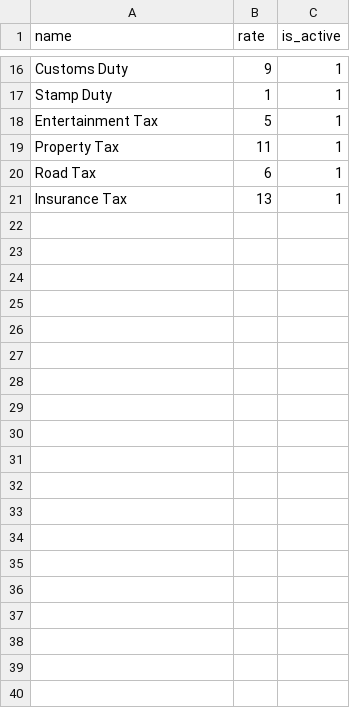
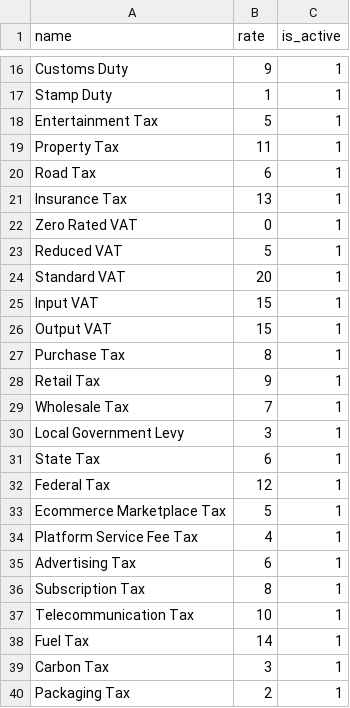
Before and after one commit to Haeyzed/quick-mart-api, a CSV file: app/Imports/Templates/taxes-sample.csv, drawn as a sheet; only a part is shown, gaps mark what is left out; the diff covers the shown part only.

```diff
--- a/app/Imports/Templates/taxes-sample.csv
+++ b/app/Imports/Templates/taxes-sample.csv
@@ -21 +21,20 @@ Road Tax,6,1
 Insurance Tax,13,1
+Zero Rated VAT,0,1
+Reduced VAT,5,1
+Standard VAT,20,1
+Input VAT,15,1
+Output VAT,15,1
+Purchase Tax,8,1
+Retail Tax,9,1
+Wholesale Tax,7,1
+Local Government Levy,3,1
+State Tax,6,1
+Federal Tax,12,1
+Ecommerce Marketplace Tax,5,1
+Platform Service Fee Tax,4,1
+Advertising Tax,6,1
+Subscription Tax,8,1
+Telecommunication Tax,10,1
+Fuel Tax,14,1
+Carbon Tax,3,1
+Packaging Tax,2,1
```
Also changed, not shown: 22 added rows elsewhere in this file, 2 other files.
